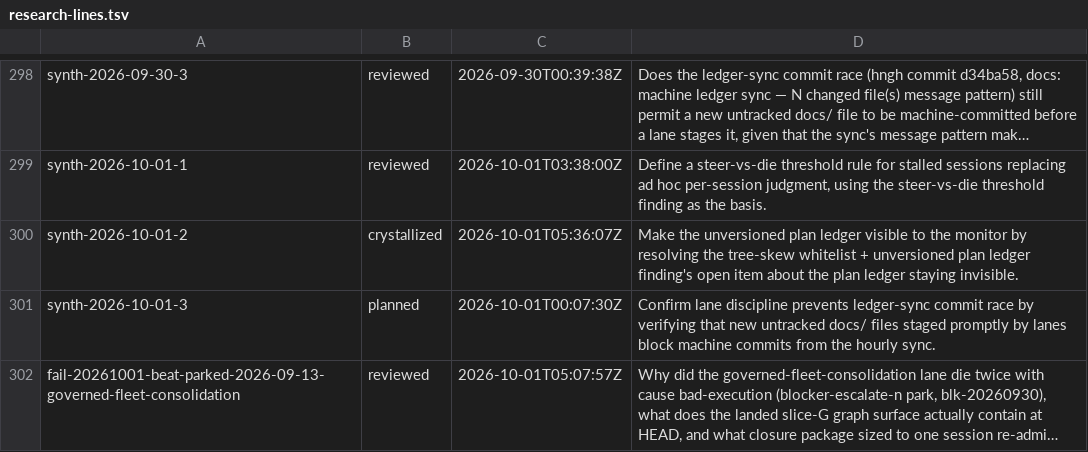
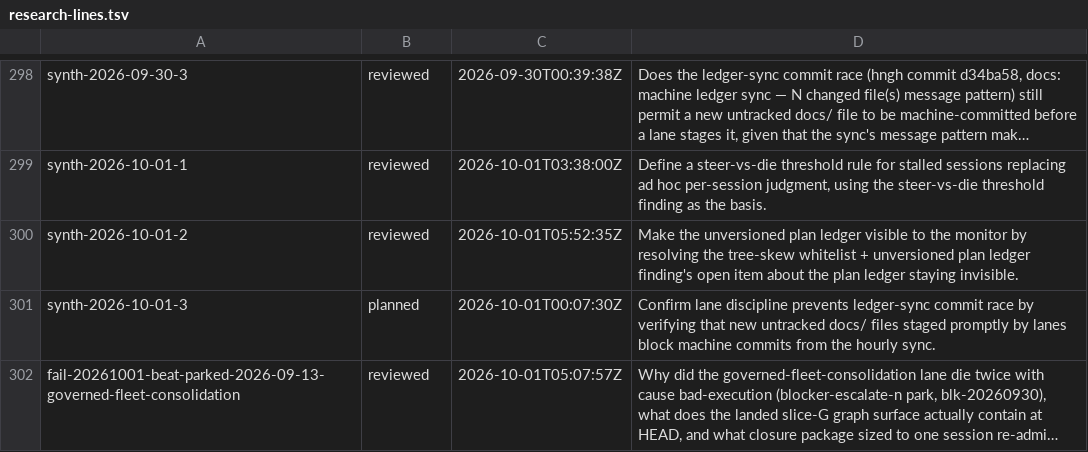
Before and after one commit to boundring/hngh, a TSV file: automation/research-lines.tsv, drawn as a sheet; only a part is shown, gaps mark what is left out; long unchanged cells end in …; the diff names each change by its address in the sheet, - before the commit and + after, or states it on an @@ line.

```diff
--- a/automation/research-lines.tsv
+++ b/automation/research-lines.tsv
-B300: crystallized
+B300: reviewed
-C300: 2026-10-01T05:36:07Z
+C300: 2026-10-01T05:52:35Z
```
Also changed, not shown: automation/research-dispositions.tsv.
